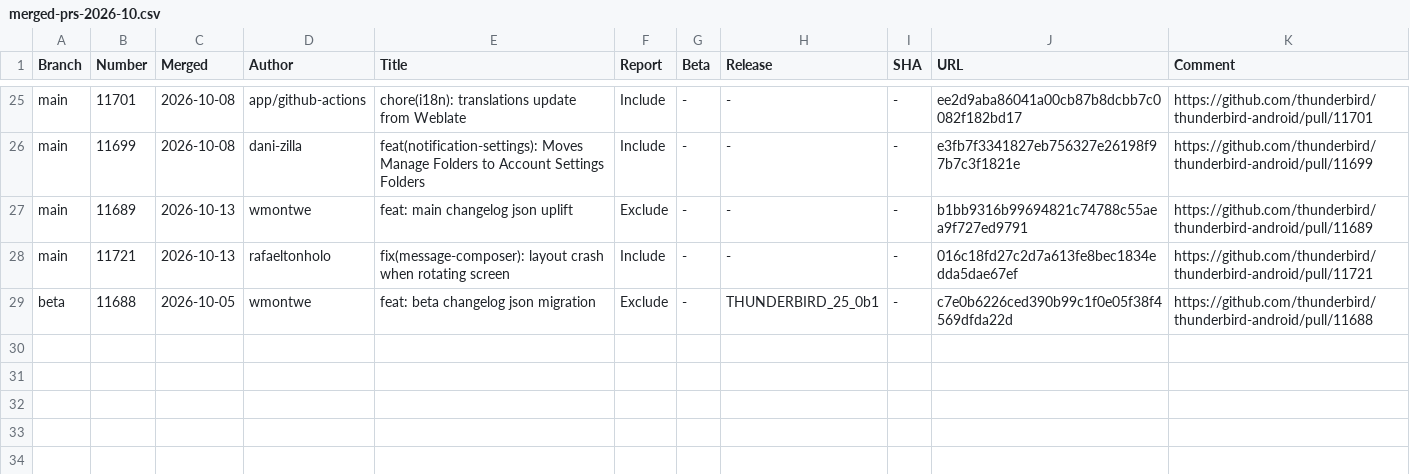
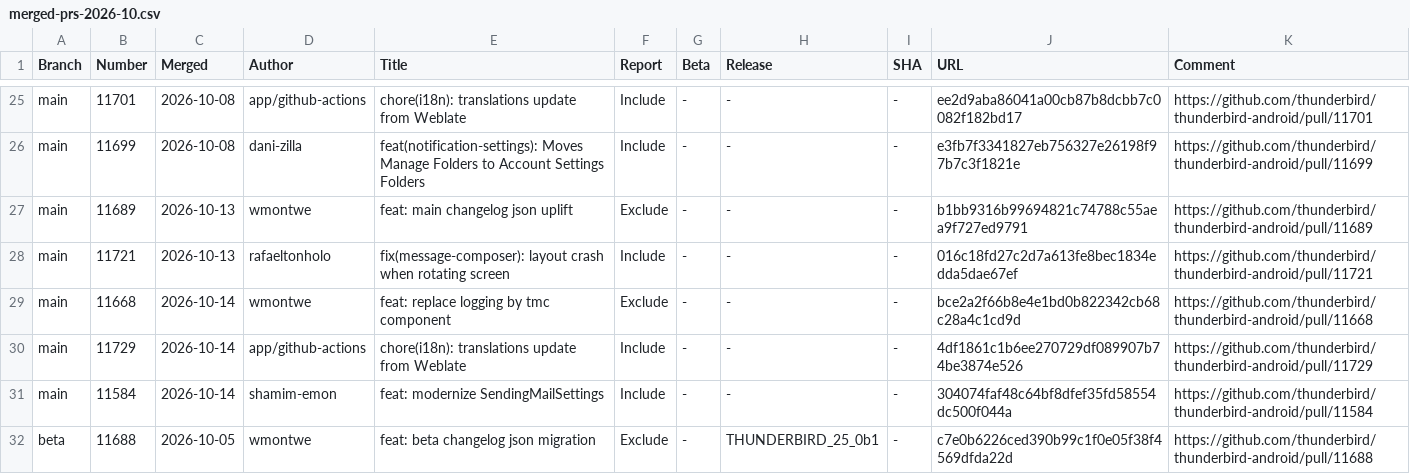
Before and after one commit to thunderbird/thunderbird-android-reports, a CSV file: reports/merged-prs/csv/merged-prs-2026-10.csv, drawn as a sheet; only a part is shown, gaps mark what is left out; the diff names each change by its address in the sheet, - before the commit and + after, or states it on an @@ line.

```diff
--- a/reports/merged-prs/csv/merged-prs-2026-10.csv
+++ b/reports/merged-prs/csv/merged-prs-2026-10.csv
+row 29: main | 11668 | 2026-10-14 | wmontwe | feat: replace logging by tmc component | Exclude | - | - | - | bce2a2f66b8e4e1bd0b822342cb68c28a4c1cd9d | https://github.com/thunderbird/thunderbird-android/pull/11668
+row 30: main | 11729 | 2026-10-14 | app/github-actions | chore(i18n): translations update from Weblate | Include | - | - | - | 4df1861c1b6ee270729df089907b74be3874e526 | https://github.com/thunderbird/thunderbird-android/pull/11729
+row 31: main | 11584 | 2026-10-14 | shamim-emon | feat: modernize SendingMailSettings | Include | - | - | - | 304074faf48c64bf8dfef35fd58554dc500f044a | https://github.com/thunderbird/thunderbird-android/pull/11584
```
Also changed, not shown: 1 other file.
